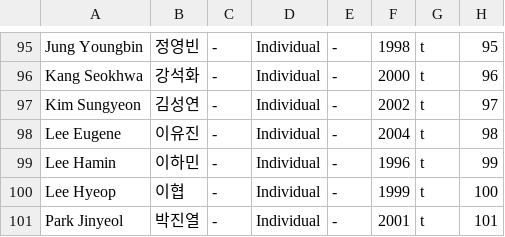
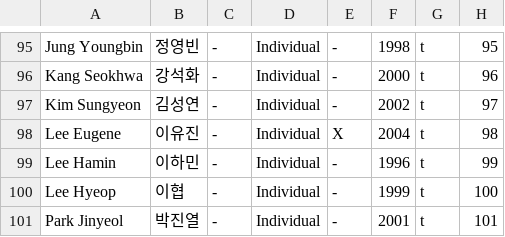
Before and after one commit to producex101/producex101, a CSV file: trainee_info.csv, drawn as a sheet; only a part is shown, gaps mark what is left out.

Commit message:
Update trainee_info.csv

```diff
--- a/trainee_info.csv
+++ b/trainee_info.csv
@@ -97,3 +97,3 @@ Kang Seokhwa,강석화,-,Individual,-,2000,t,96
 Kim Sungyeon,김성연,-,Individual,-,2002,t,97
-Lee Eugene,이유진,-,Individual,-,2004,t,98
+Lee Eugene,이유진,-,Individual,X,2004,t,98
 Lee Hamin,이하민,-,Individual,-,1996,t,99
```
